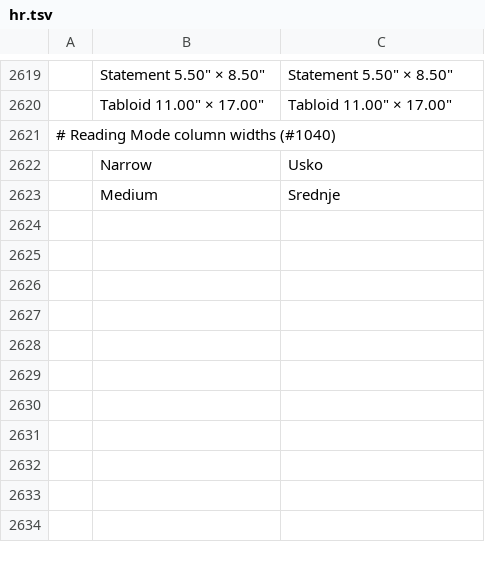
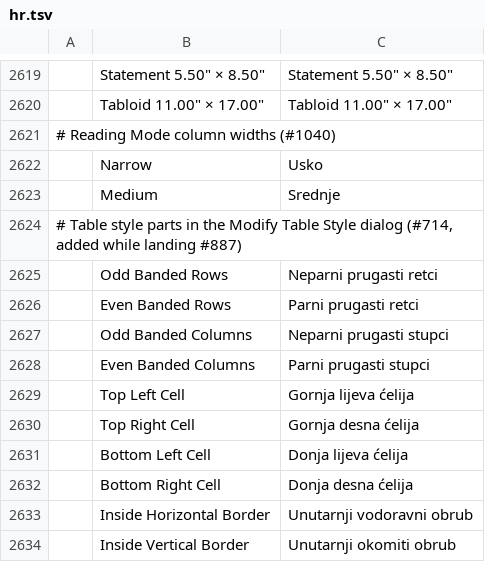
Before and after one commit to 0x-fork/wordcraft, a TSV file: crates/ui-egui/src/i18n/hr.tsv, drawn as a sheet; only a part is shown, gaps mark what is left out; the diff names each change by its address in the sheet, - before the commit and + after, or states it on an @@ line.

```diff
--- a/crates/ui-egui/src/i18n/hr.tsv
+++ b/crates/ui-egui/src/i18n/hr.tsv
+row 2624: # Table style parts in the Modify Table Style dialog (#714, added while landing #887)
+row 2625:  | Odd Banded Rows | Neparni prugasti retci
+row 2626:  | Even Banded Rows | Parni prugasti retci
+row 2627:  | Odd Banded Columns | Neparni prugasti stupci
+row 2628:  | Even Banded Columns | Parni prugasti stupci
+row 2629:  | Top Left Cell | Gornja lijeva ćelija
+row 2630:  | Top Right Cell | Gornja desna ćelija
+row 2631:  | Bottom Left Cell | Donja lijeva ćelija
+row 2632:  | Bottom Right Cell | Donja desna ćelija
+row 2633:  | Inside Horizontal Border | Unutarnji vodoravni obrub
+row 2634:  | Inside Vertical Border | Unutarnji okomiti obrub
```
Also changed, not shown: crates/ui-egui/src/i18n/bg.tsv, crates/ui-egui/src/i18n/ru.tsv, 32 other files.
